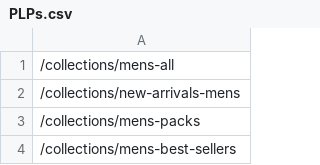
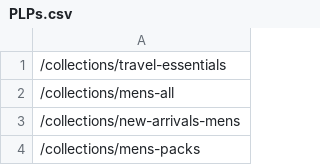
Before and after one commit to UblisJacob/TommyJohn-Automation-Backup, a CSV file: src/main/resources/PLPs.csv, drawn as a sheet; only a part is shown; the shorter side is filled out with more unchanged rows.

```diff
--- a/src/main/resources/PLPs.csv
+++ b/src/main/resources/PLPs.csv
@@ -1 +1,2 @@
+/collections/travel-essentials
 /collections/mens-all
```
Also changed, not shown: 3 other files.
